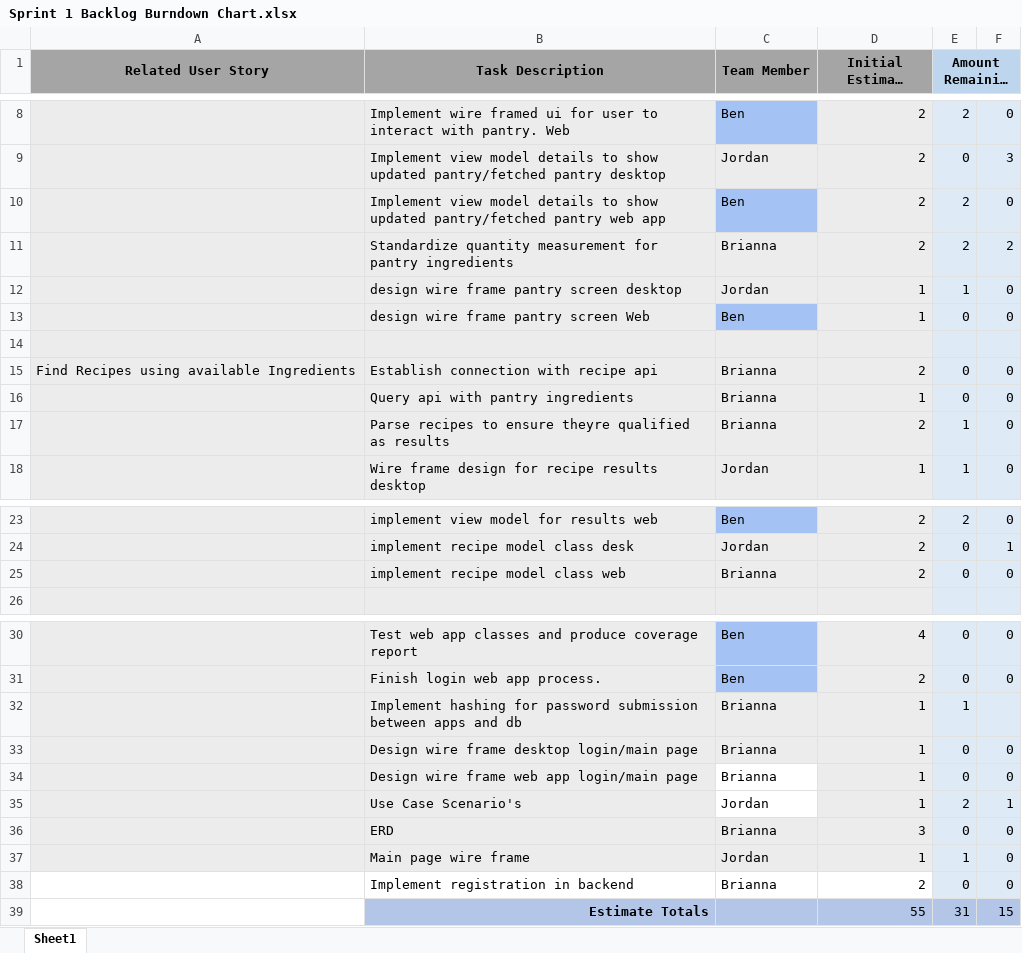
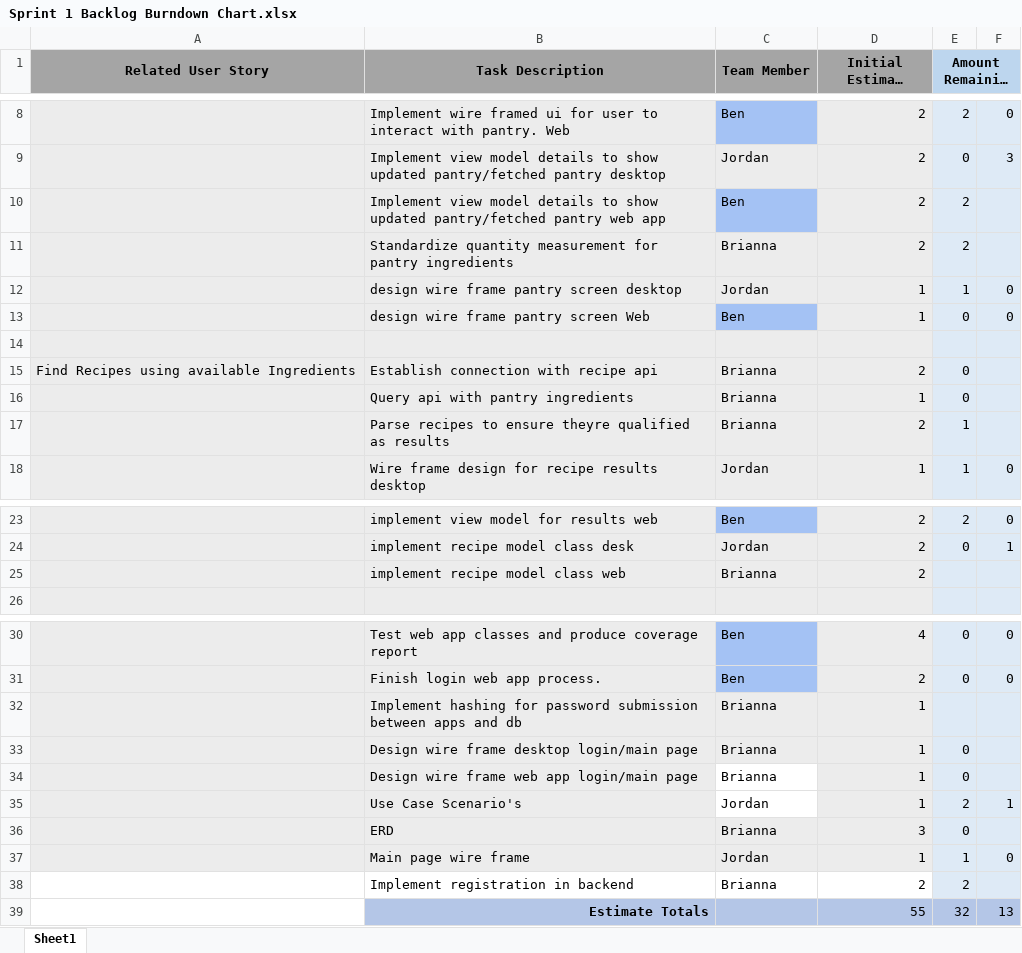
Before and after one commit to balton818/CapstoneSp23_Group3, an Excel workbook: sprints/Sprint1/Sprint 1 Backlog Burndown Chart.xlsx, sheet Sheet1, drawn as a sheet; only a part is shown, gaps mark what is left out; long unchanged cells end in …; values as stored, in another font and other column widths than the file's, no borders; charts and pictures not drawn; the diff names each change by its address in the sheet, - before the commit and + after, or states it on an @@ line.

```diff
--- a/sprints/Sprint1/Sprint 1 Backlog Burndown Chart.xlsx (sheet Sheet1)
+++ b/sprints/Sprint1/Sprint 1 Backlog Burndown Chart.xlsx (sheet Sheet1)
-F10: 0
+F10: (empty)
-F11: 2
+F11: (empty)
-F15:F17: 0
+F15:F17: (empty)
-E25 (Amount Remaining After…): 0
+E25 (Amount Remaining After…): (empty)
-F25: 0
+F25: (empty)
-E32 (Amount Remaining After…): 1
+E32 (Amount Remaining After…): (empty)
-F33:F34: 0
+F33:F34: (empty)
-F36: 0
+F36: (empty)
-E38 (Amount Remaining After…): 0
+E38 (Amount Remaining After…): 2
-F38: 0
+F38: (empty)
-E39 (Amount Remaining After…): 31
+E39 (Amount Remaining After…): 32
-F39: 15
+F39: 13
```
Also changed, not shown: charts or pictures, 9 other files.
